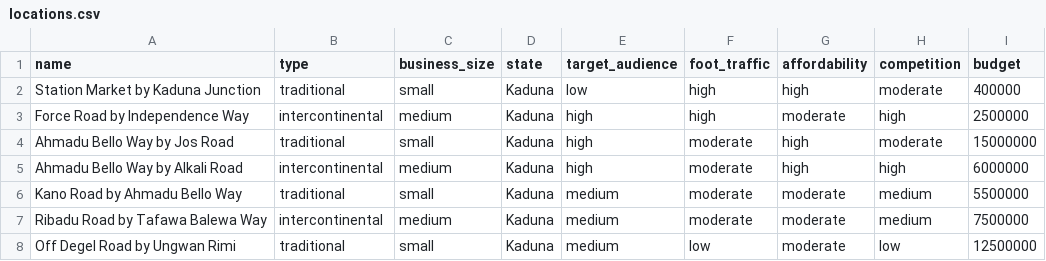
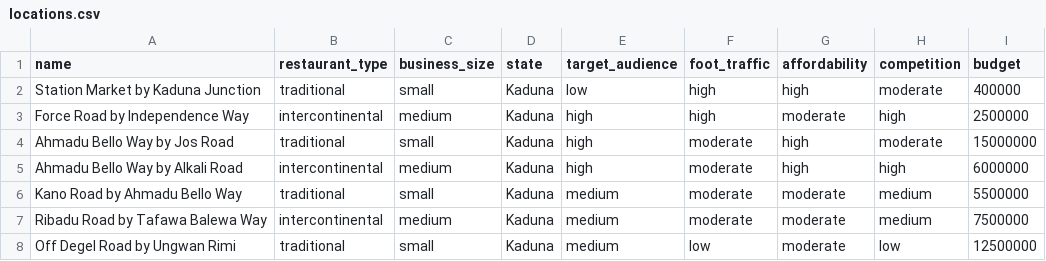
Before and after one commit to Fedorph/BLRSAi, a CSV file: static/data/locations.csv, drawn as a sheet; only a part is shown.

Commit message:
Update locations.csv

```diff
--- a/static/data/locations.csv
+++ b/static/data/locations.csv
@@ -1,2 +1,2 @@
-name,type,business_size,state,target_audience,foot_traffic,affordability,competition,budget
+name,restaurant_type,business_size,state,target_audience,foot_traffic,affordability,competition,budget
 Station Market by Kaduna Junction,traditional,small,Kaduna,low,high,high,moderate,400000
```
